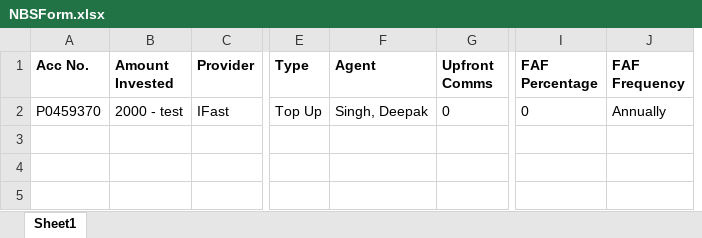
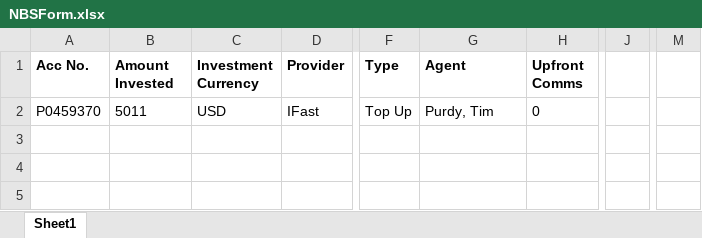
Before and after one commit to KohHanMing123/IFAST-automation, an Excel workbook: NBSForm.xlsx, sheet Sheet1, drawn as a sheet; only a part is shown, gaps mark what is left out; values as stored, in another font and other column widths than the file's, no borders; removed rows and columns are numbered as before the commit, all else as after; the diff names each change by its address in the sheet, - before the commit and + after, or states it on an @@ line.

Commit message:
nbs changed, check for f2f value

```diff
--- a/NBSForm.xlsx (sheet Sheet1)
+++ b/NBSForm.xlsx (sheet Sheet1)
+column C (Investment Currency), row 2: USD
-column I (FAF Percentage), row 2: 0
-column J (FAF Frequency), row 2: Annually
+column J, empty
+column M, empty
-B2 (Amount Invested): 2000 - test
+B2 (Amount Invested): 5011
-G2 (Agent): Singh, Deepak
+G2 (Agent): Purdy, Tim
```
Also changed, not shown: 3 other files.
